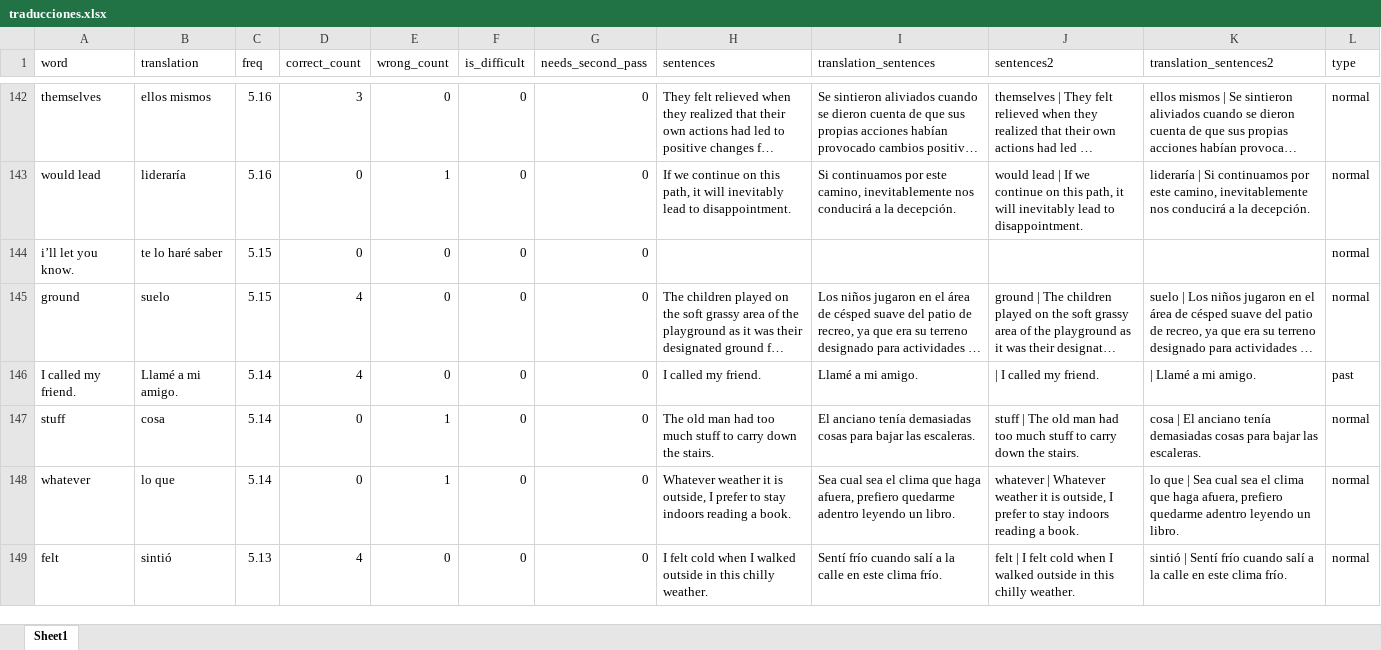
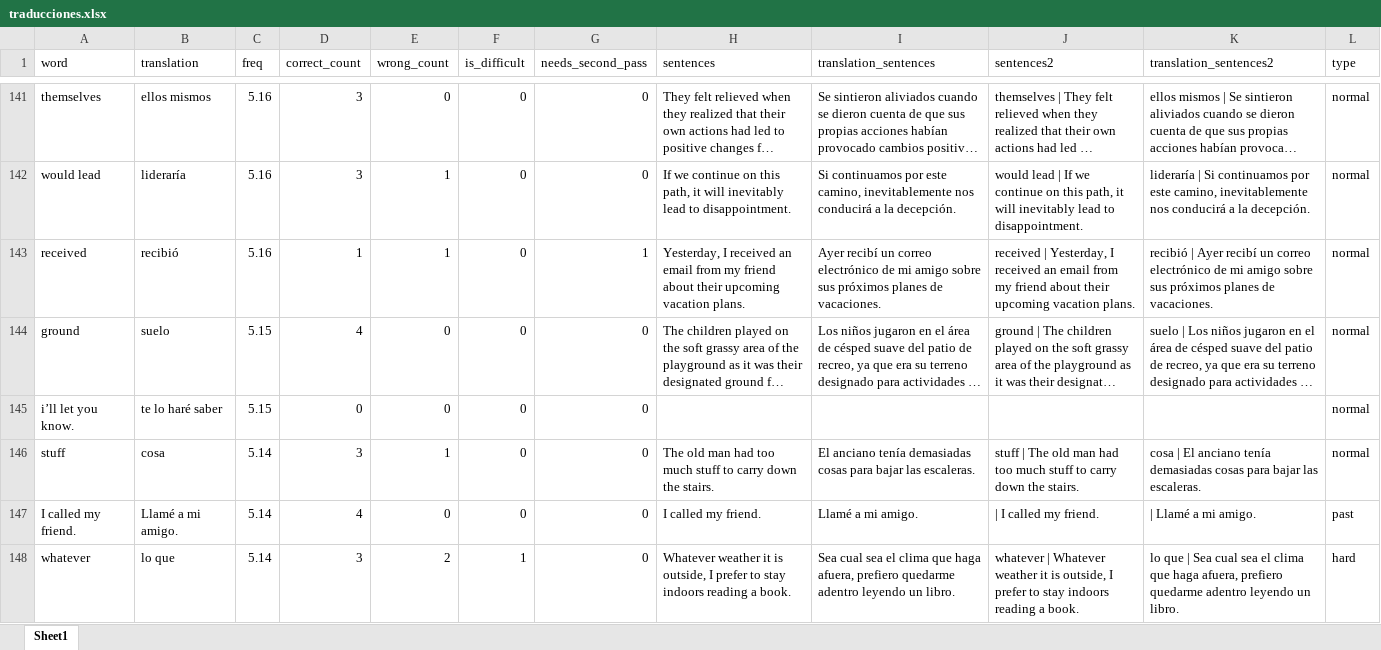
Before and after one commit to josebrx99/python, an Excel workbook: english/traducciones.xlsx, sheet Sheet1, drawn as a sheet; only a part is shown, gaps mark what is left out; the shorter side is filled out with more unchanged rows; long unchanged cells end in …; values as stored, in another font and other column widths than the file's, no borders; removed rows and columns are numbered as before the commit, all else as after; the diff covers the shown part only; the diff names each change by its address in the sheet, - before the commit and + after, or states it on an @@ line.

```diff
--- a/english/traducciones.xlsx (sheet Sheet1)
+++ b/english/traducciones.xlsx (sheet Sheet1)
-D142 (correct_count): 0
+D142 (correct_count): 3
+row 143: received | recibió | 5.16 | 1 | 1 | 0 | 1 | Yesterday, I received an email from my friend about their upcoming vacation plans. | Ayer recibí un correo electrónico de mi amigo sobre sus próximos planes de vacaciones. | received | Yesterday, I received an email from my friend about their upcoming vacation plans. | recibió | Ayer recibí un correo electrónico de mi amigo sobre sus próximos planes de vacaciones. | normal
@@ row 145 moved to row 144: ground @@
+row 146: stuff | cosa | 5.14 | 3 | 1 | 0 | 0 | The old man had too much stuff to carry down the stairs. | El anciano tenía demasiadas cosas para bajar las escaleras. | stuff | The old man had too much stuff to carry down the stairs. | cosa | El anciano tenía demasiadas cosas para bajar las escaleras. | normal
-row 147: stuff | cosa | 5.14 | 0 | 1 | 0 | 0 | The old man had too much stuff to carry down the stairs. | El anciano tenía demasiadas cosas para bajar las escaleras. | stuff | The old man had too much stuff to carry down the stairs. | cosa | El anciano tenía demasiadas cosas para bajar las escaleras. | normal
-D148 (correct_count): 0
+D148 (correct_count): 3
-E148 (wrong_count): 1
+E148 (wrong_count): 2
-F148 (is_difficult): 0
+F148 (is_difficult): 1
-L148 (type): normal
+L148 (type): hard
```
Also changed, not shown: 6 added rows, 7 removed rows, 486 moved rows and 15 edited cells elsewhere in this sheet, 12 other files.
